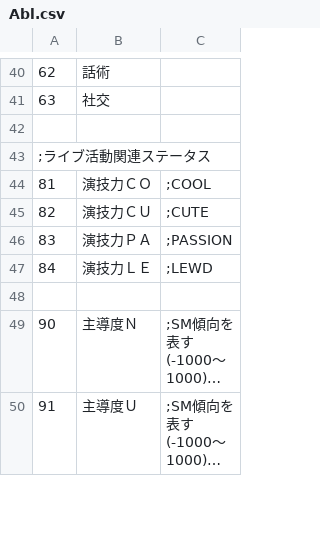
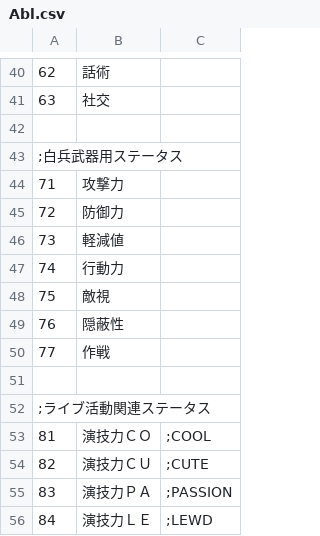
Before and after one commit to napo-sawada/era4X, a CSV file: CSV/Abl.csv, drawn as a sheet; only a part is shown, gaps mark what is left out; the shorter side is filled out with more unchanged rows; long unchanged cells end in …; the diff names each change by its address in the sheet, - before the commit and + after, or states it on an @@ line.

```diff
--- a/CSV/Abl.csv
+++ b/CSV/Abl.csv
+row 43: ;白兵武器用ステータス
+row 44: 71 | 攻撃力
+row 45: 72 | 防御力
+row 46: 73 | 軽減値
+row 47: 74 | 行動力
+row 48: 75 | 敵視
+row 49: 76 | 隠蔽性
+row 50: 77 | 作戦
+row 51: (empty)
```
Also changed, not shown: 21 other files.
